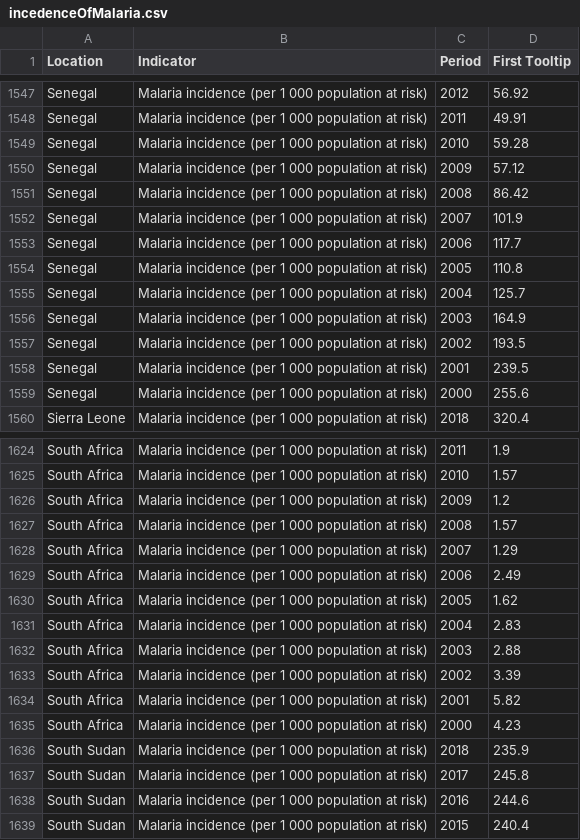
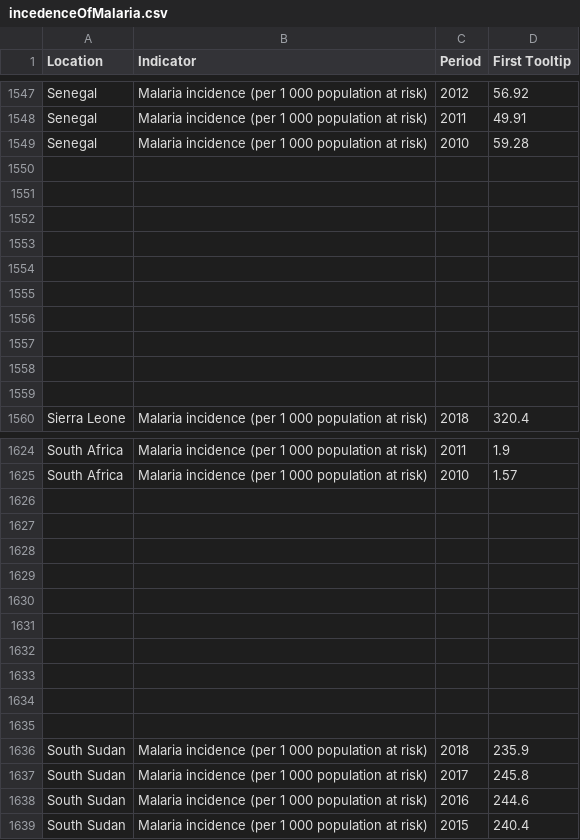
Before and after one commit to JunHakang1515/hakgyoyong, a CSV file: incedenceOfMalaria.csv, drawn as a sheet; only a part is shown, gaps mark what is left out; the diff covers the shown part only; the diff names each change by its address in the sheet, - before the commit and + after, or states it on an @@ line.

```diff
--- a/incedenceOfMalaria.csv
+++ b/incedenceOfMalaria.csv
-row 1550: Senegal | Malaria incidence (per 1 000 population at risk) | 2009 | 57.12
+row 1550: (empty)
-row 1551: Senegal | Malaria incidence (per 1 000 population at risk) | 2008 | 86.42
+row 1551: (empty)
-row 1552: Senegal | Malaria incidence (per 1 000 population at risk) | 2007 | 101.9
+row 1552: (empty)
-row 1553: Senegal | Malaria incidence (per 1 000 population at risk) | 2006 | 117.7
+row 1553: (empty)
-row 1554: Senegal | Malaria incidence (per 1 000 population at risk) | 2005 | 110.8
+row 1554: (empty)
-row 1555: Senegal | Malaria incidence (per 1 000 population at risk) | 2004 | 125.7
+row 1555: (empty)
-row 1556: Senegal | Malaria incidence (per 1 000 population at risk) | 2003 | 164.9
+row 1556: (empty)
-row 1557: Senegal | Malaria incidence (per 1 000 population at risk) | 2002 | 193.5
+row 1557: (empty)
-row 1558: Senegal | Malaria incidence (per 1 000 population at risk) | 2001 | 239.5
+row 1558: (empty)
-row 1559: Senegal | Malaria incidence (per 1 000 population at risk) | 2000 | 255.6
+row 1559: (empty)
-row 1626: South Africa | Malaria incidence (per 1 000 population at risk) | 2009 | 1.2
+row 1626: (empty)
-row 1627: South Africa | Malaria incidence (per 1 000 population at risk) | 2008 | 1.57
+row 1627: (empty)
-row 1628: South Africa | Malaria incidence (per 1 000 population at risk) | 2007 | 1.29
+row 1628: (empty)
-row 1629: South Africa | Malaria incidence (per 1 000 population at risk) | 2006 | 2.49
+row 1629: (empty)
-row 1630: South Africa | Malaria incidence (per 1 000 population at risk) | 2005 | 1.62
+row 1630: (empty)
-row 1631: South Africa | Malaria incidence (per 1 000 population at risk) | 2004 | 2.83
+row 1631: (empty)
-row 1632: South Africa | Malaria incidence (per 1 000 population at risk) | 2003 | 2.88
+row 1632: (empty)
-row 1633: South Africa | Malaria incidence (per 1 000 population at risk) | 2002 | 3.39
+row 1633: (empty)
-row 1634: South Africa | Malaria incidence (per 1 000 population at risk) | 2001 | 5.82
+row 1634: (empty)
-row 1635: South Africa | Malaria incidence (per 1 000 population at risk) | 2000 | 4.23
+row 1635: (empty)
```
Also changed, not shown: 99 edited cells elsewhere in this file.
